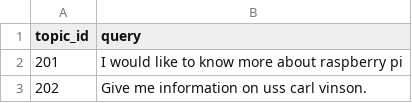
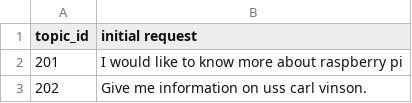
Before and after one commit to aliannejadi/ClariQ, a TSV file: data/test.tsv, drawn as a sheet; only a part is shown.

Commit message:
question bank data updated

```diff
--- a/data/test.tsv
+++ b/data/test.tsv
@@ -1,2 +1,2 @@
-topic_id	query
+topic_id	initial request
 201	I would like to know more about raspberry pi
```
Also changed, not shown: 4 other files.
